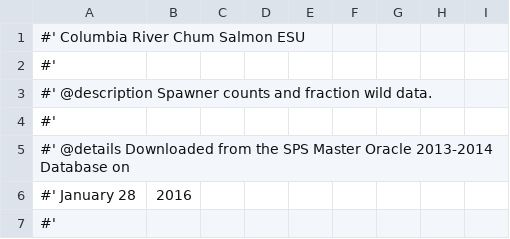
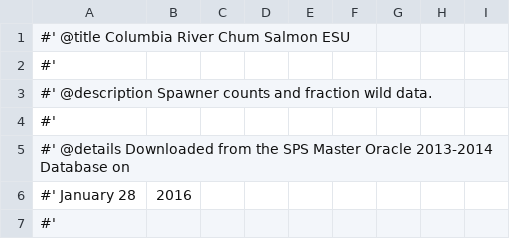
Before and after one commit to nwfsc-math-bio/VRData, a CSV file: data-raw/Columbia_River_Chum_Salmon_ESU.csv, drawn as a sheet; only a part is shown.

```diff
--- a/data-raw/Columbia_River_Chum_Salmon_ESU.csv
+++ b/data-raw/Columbia_River_Chum_Salmon_ESU.csv
@@ -1,2 +1,2 @@
-#' Columbia River Chum Salmon ESU
+#' @title Columbia River Chum Salmon ESU
 #'
```
Also changed, not shown: 22 other files.
